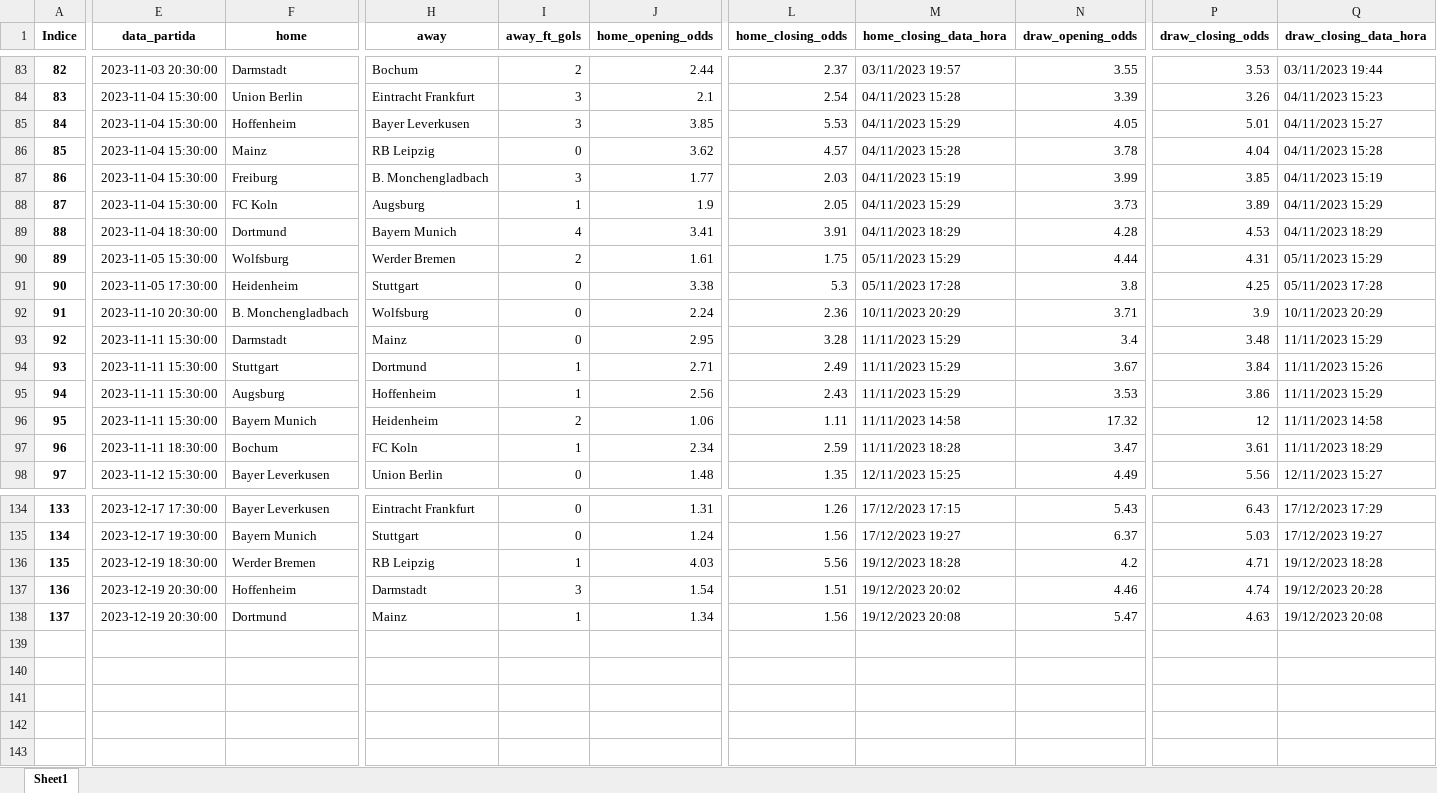
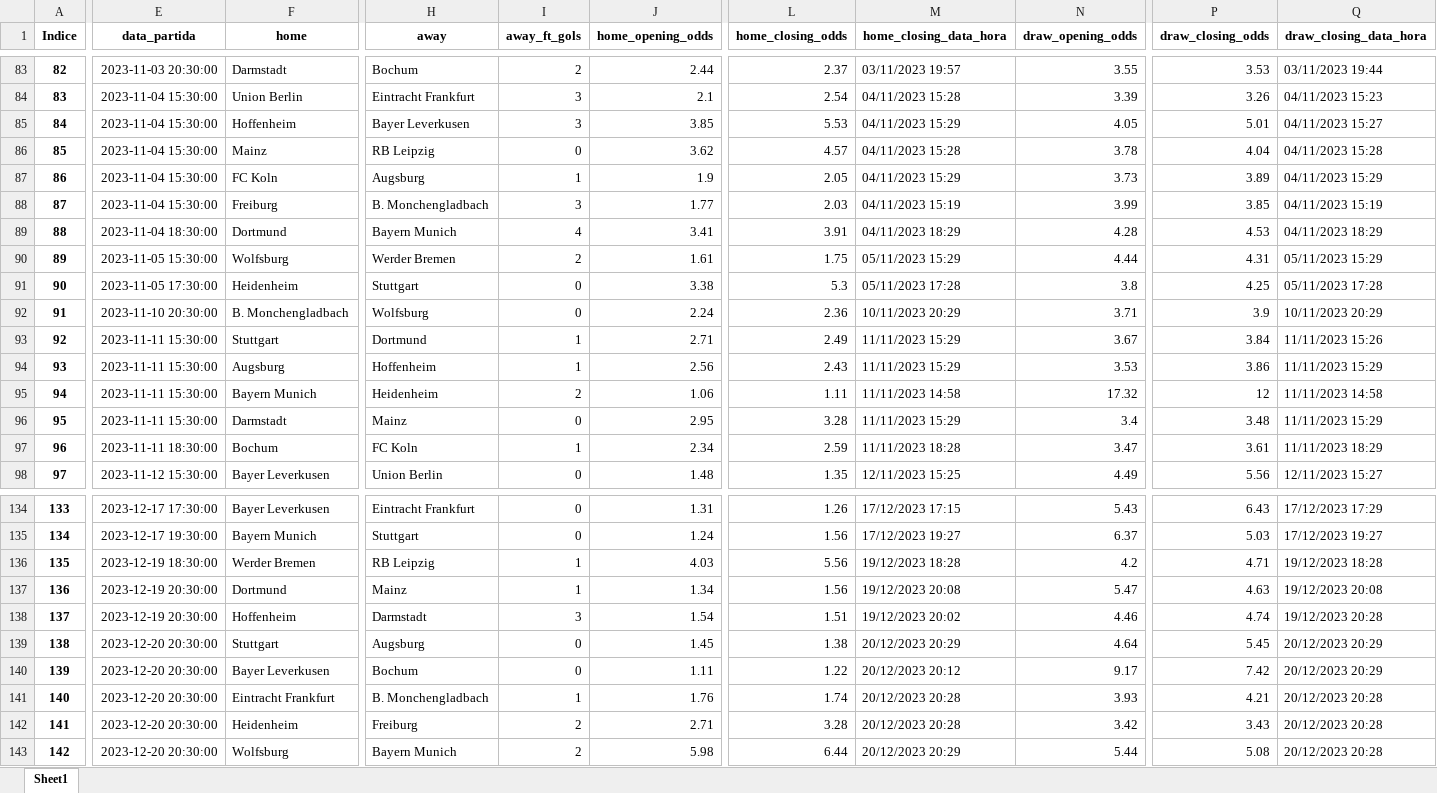
Before and after one commit to tarciziojrdf/poco, an Excel workbook: 2023/germany_bundesliga_2023-2024.xlsx, sheet Sheet1, drawn as a sheet; only a part is shown, gaps mark what is left out; values as stored, in another font and other column widths than the file's, no borders; addresses are those after the commit; rows hold the shown columns only; the diff covers the shown part only; the diff names each change by its address in the sheet, - before the commit and + after, or states it on an @@ line.

```diff
--- a/2023/germany_bundesliga_2023-2024.xlsx (sheet Sheet1)
+++ b/2023/germany_bundesliga_2023-2024.xlsx (sheet Sheet1)
@@ column A (Indice) renumbered from row 25 down @@
@@ row 88 moved to row 87: 86 @@
@@ row 93 moved to row 96: 95 @@
+row 137: 136 | 2023-12-19 20:30:00 | Dortmund | Mainz | 1 | 1.34 | 1.56 | 19/12/2023 20:08 | 5.47 | 4.63 | 19/12/2023 20:08
+row 139: 138 | 2023-12-20 20:30:00 | Stuttgart | Augsburg | 0 | 1.45 | 1.38 | 20/12/2023 20:29 | 4.64 | 5.45 | 20/12/2023 20:29
+row 140: 139 | 2023-12-20 20:30:00 | Bayer Leverkusen | Bochum | 0 | 1.11 | 1.22 | 20/12/2023 20:12 | 9.17 | 7.42 | 20/12/2023 20:29
+row 141: 140 | 2023-12-20 20:30:00 | Eintracht Frankfurt | B. Monchengladbach | 1 | 1.76 | 1.74 | 20/12/2023 20:28 | 3.93 | 4.21 | 20/12/2023 20:28
+row 142: 141 | 2023-12-20 20:30:00 | Heidenheim | Freiburg | 2 | 2.71 | 3.28 | 20/12/2023 20:28 | 3.42 | 3.43 | 20/12/2023 20:28
-E143 (data_partida): 2023-12-19 20:30:00
+E143 (data_partida): 2023-12-20 20:30:00
-F143 (home): Dortmund
+F143 (home): Wolfsburg
-H143 (away): Mainz
+H143 (away): Bayern Munich
-I143 (away_ft_gols): 1
+I143 (away_ft_gols): 2
-J143 (home_opening_odds): 1.34
+J143 (home_opening_odds): 5.98
-L143 (home_closing_odds): 1.56
+L143 (home_closing_odds): 6.44
-M143 (home_closing_data_hora): 19/12/2023 20:08
+M143 (home_closing_data_hora): 20/12/2023 20:29
-N143 (draw_opening_odds): 5.47
+N143 (draw_opening_odds): 5.44
-P143 (draw_closing_odds): 4.63
+P143 (draw_closing_odds): 5.08
-Q143 (draw_closing_data_hora): 19/12/2023 20:08
+Q143 (draw_closing_data_hora): 20/12/2023 20:28
```
Also changed, not shown: 19 moved rows and 4 edited cells elsewhere in this sheet, 2023/belgium_jupiler-pro-league_2023-2024.xlsx, 2023/france_ligue-1_2023-2024.xlsx, 10 other files.
